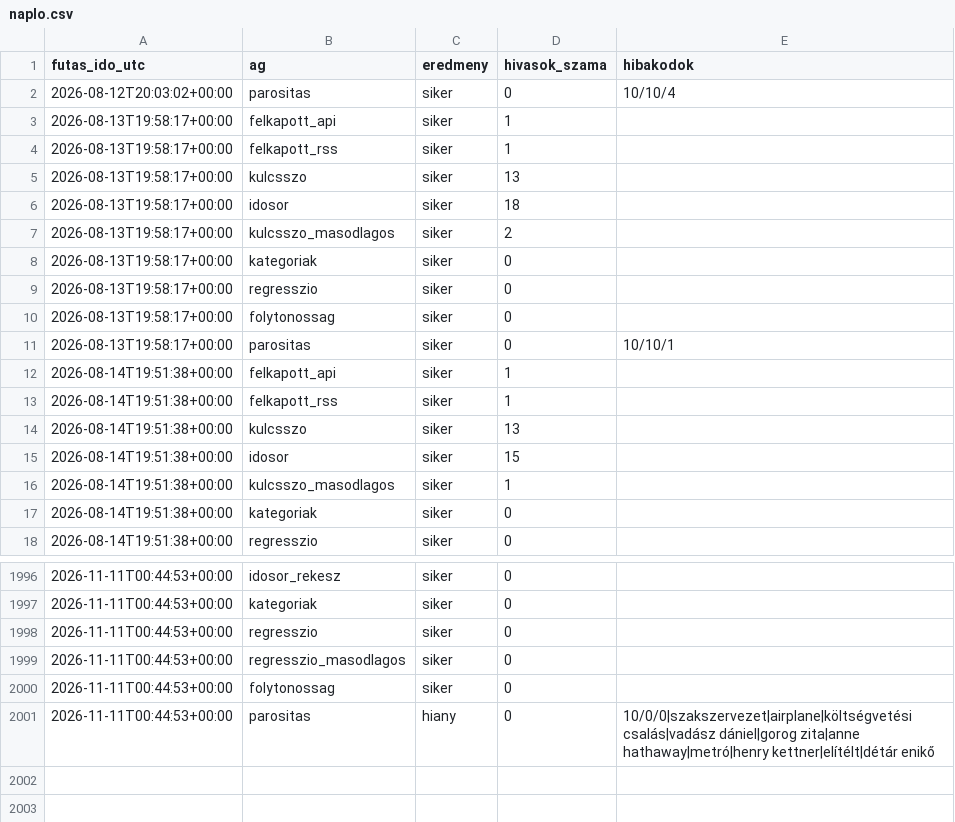
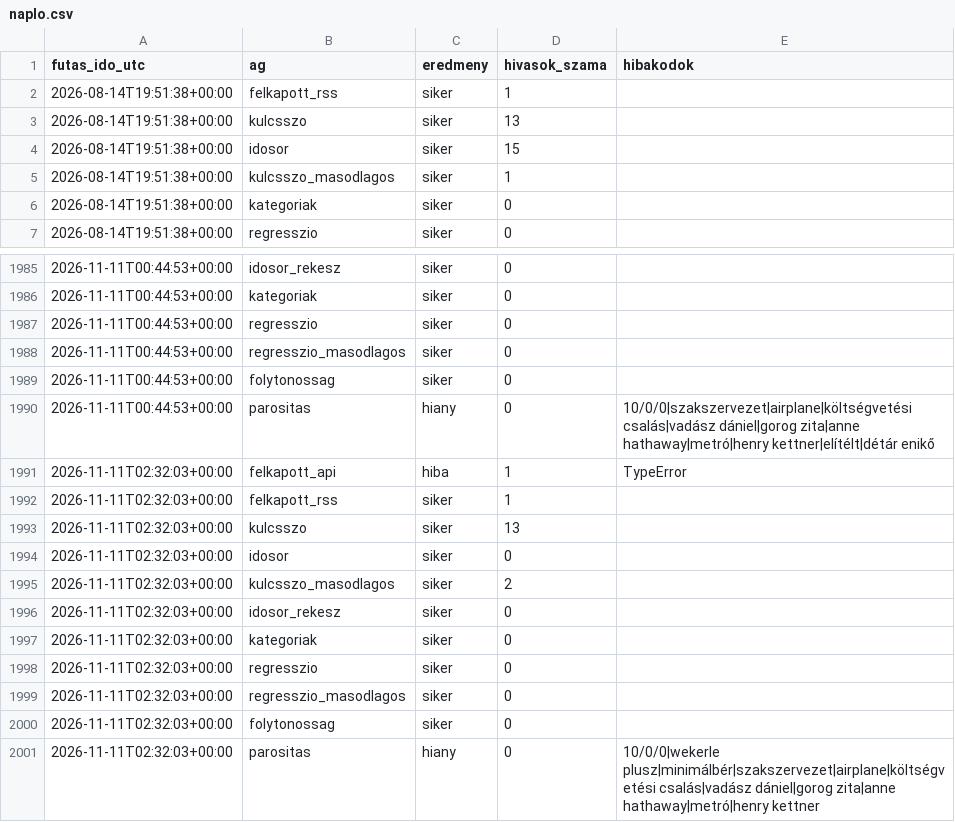
Before and after one commit to Goszmarton/trendfigyelo, a CSV file: adatok/naplo.csv, drawn as a sheet; only a part is shown, gaps mark what is left out.

```diff
--- a/adatok/naplo.csv
+++ b/adatok/naplo.csv
@@ -1,13 +1,2 @@
 futas_ido_utc;ag;eredmeny;hivasok_szama;hibakodok
-2026-08-12T20:03:02+00:00;parositas;siker;0;10/10/4
-2026-08-13T19:58:17+00:00;felkapott_api;siker;1;
-2026-08-13T19:58:17+00:00;felkapott_rss;siker;1;
-2026-08-13T19:58:17+00:00;kulcsszo;siker;13;
-2026-08-13T19:58:17+00:00;idosor;siker;18;
-2026-08-13T19:58:17+00:00;kulcsszo_masodlagos;siker;2;
-2026-08-13T19:58:17+00:00;kategoriak;siker;0;
-2026-08-13T19:58:17+00:00;regresszio;siker;0;
-2026-08-13T19:58:17+00:00;folytonossag;siker;0;
-2026-08-13T19:58:17+00:00;parositas;siker;0;10/10/1
-2026-08-14T19:51:38+00:00;felkapott_api;siker;1;
 2026-08-14T19:51:38+00:00;felkapott_rss;siker;1;
@@ -2001 +1990,12 @@
 2026-11-11T00:44:53+00:00;parositas;hiany;0;10/0/0|szakszervezet|airplane|költségvetési csalás|vadász dániel|gorog zita|anne hathaway|metró|henry kettner|elítélt|détár enikő
+2026-11-11T02:32:03+00:00;felkapott_api;hiba;1;TypeError
+2026-11-11T02:32:03+00:00;felkapott_rss;siker;1;
+2026-11-11T02:32:03+00:00;kulcsszo;siker;13;
+2026-11-11T02:32:03+00:00;idosor;siker;0;
+2026-11-11T02:32:03+00:00;kulcsszo_masodlagos;siker;2;
+2026-11-11T02:32:03+00:00;idosor_rekesz;siker;0;
+2026-11-11T02:32:03+00:00;kategoriak;siker;0;
+2026-11-11T02:32:03+00:00;regresszio;siker;0;
+2026-11-11T02:32:03+00:00;regresszio_masodlagos;siker;0;
+2026-11-11T02:32:03+00:00;folytonossag;siker;0;
+2026-11-11T02:32:03+00:00;parositas;hiany;0;10/0/0|wekerle plusz|minimálbér|szakszervezet|airplane|költségvetési csalás|vadász dániel|gorog zita|anne hathaway|metró|henry kettner
```
Also changed, not shown: 8 other files.
